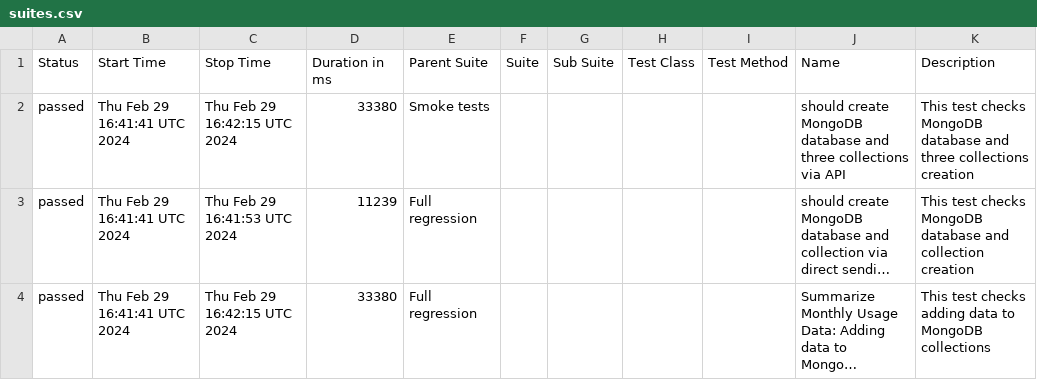
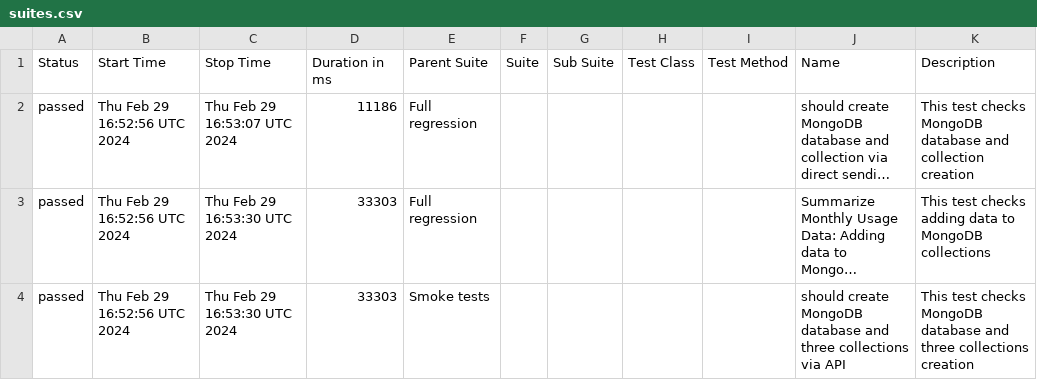
Before and after one commit to studyNewTrendsInAutomatedTesting/jestAllureResults, a CSV file: data/suites.csv, drawn as a sheet; long unchanged cells end in …; removed rows and columns are numbered as before the commit, all else as after; the diff names each change by its address in the sheet, - before the commit and + after, or states it on an @@ line.

Commit message:
deploy: studyNewTrendsInAutomatedTesting/applicationToTestFromDockerCompose@ebdeb0a1941f3c2a26fd99ffdae303afefac8f29

```diff
--- a/data/suites.csv
+++ b/data/suites.csv
-row 2: passed | Thu Feb 29 16:41:41 UTC 2024 | Thu Feb 29 16:42:15 UTC 2024 | 33380 | Smoke tests |  |  |  |  | should create MongoDB database and three collections via API | This test checks MongoDB database and three collections creation
-B2:B3 (Start Time): Thu Feb 29 16:41:41 UTC 2024
+B2:B3 (Start Time): Thu Feb 29 16:52:56 UTC 2024
-C2 (Stop Time): Thu Feb 29 16:41:53 UTC 2024
+C2 (Stop Time): Thu Feb 29 16:53:07 UTC 2024
-D2 (Duration in ms): 11239
+D2 (Duration in ms): 11186
-C3 (Stop Time): Thu Feb 29 16:42:15 UTC 2024
+C3 (Stop Time): Thu Feb 29 16:53:30 UTC 2024
-D3 (Duration in ms): 33380
+D3 (Duration in ms): 33303
+row 4: passed | Thu Feb 29 16:52:56 UTC 2024 | Thu Feb 29 16:53:30 UTC 2024 | 33303 | Smoke tests |  |  |  |  | should create MongoDB database and three collections via API | This test checks MongoDB database and three collections creation
```
Also changed, not shown: 20 other files.
